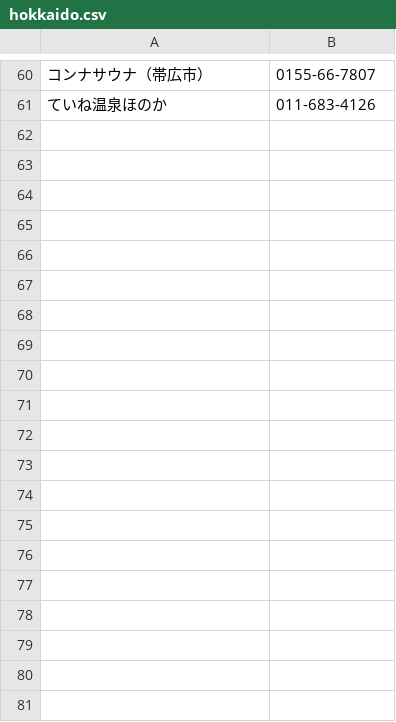
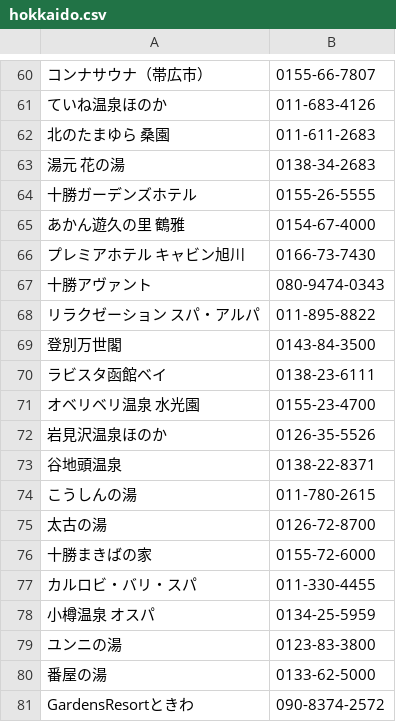
Before and after one commit to sato-taku/sameshi, a CSV file: lib/csv/hokkaido.csv, drawn as a sheet; only a part is shown, gaps mark what is left out; the diff names each change by its address in the sheet, - before the commit and + after, or states it on an @@ line.

Commit message:
add: 北海道サウナ(4/5)

```diff
--- a/lib/csv/hokkaido.csv
+++ b/lib/csv/hokkaido.csv
+row 62: 北のたまゆら 桑園 | 011-611-2683
+row 63: 湯元 花の湯 | 0138-34-2683
+row 64: 十勝ガーデンズホテル | 0155-26-5555
+row 65: あかん遊久の里 鶴雅 | 0154-67-4000
+row 66: プレミアホテル キャビン旭川 | 0166-73-7430
+row 67: 十勝アヴァント | 080-9474-0343
+row 68: リラクゼーション スパ・アルパ | 011-895-8822
+row 69: 登別万世閣 | 0143-84-3500
+row 70: ラビスタ函館ベイ | 0138-23-6111
+row 71: オベリベリ温泉 水光園 | 0155-23-4700
+row 72: 岩見沢温泉ほのか | 0126-35-5526
+row 73: 谷地頭温泉 | 0138-22-8371
+row 74: こうしんの湯 | 011-780-2615
+row 75: 太古の湯 | 0126-72-8700
+row 76: 十勝まきばの家 | 0155-72-6000
+row 77: カルロビ・バリ・スパ | 011-330-4455
+row 78: 小樽温泉 オスパ | 0134-25-5959
+row 79: ユンニの湯 | 0123-83-3800
+row 80: 番屋の湯 | 0133-62-5000
+row 81: GardensResortときわ | 090-8374-2572
```
